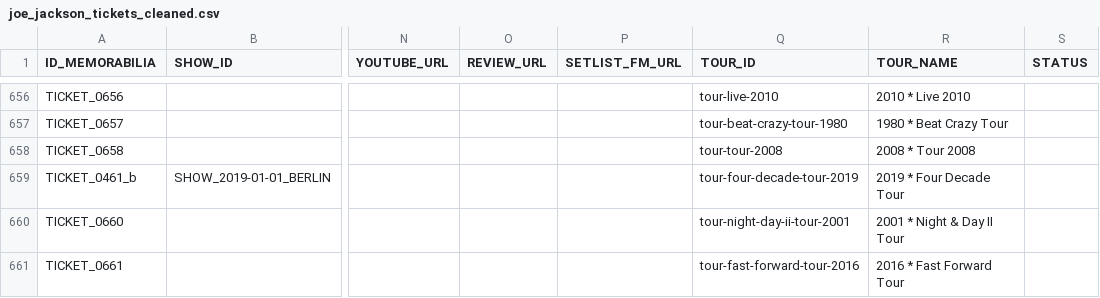
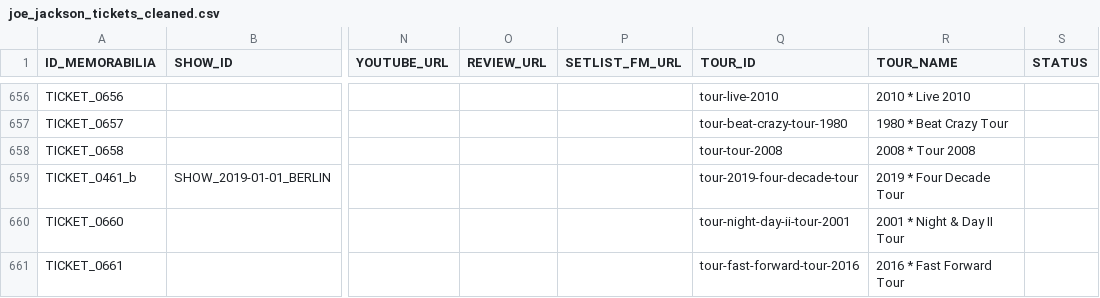
Before and after one commit to 19forever/joe-jackson-tickets-v2, a CSV file: joe_jackson_tickets_cleaned.csv, drawn as a sheet; only a part is shown, gaps mark what is left out; the diff covers the shown part only; the diff names each change by its address in the sheet, - before the commit and + after, or states it on an @@ line.

Commit message:
Update ticket metadata via Admin Editor

```diff
--- a/joe_jackson_tickets_cleaned.csv
+++ b/joe_jackson_tickets_cleaned.csv
-Q659 (TOUR_ID): tour-four-decade-tour-2019
+Q659 (TOUR_ID): tour-2019-four-decade-tour
```
Also changed, not shown: 25 edited cells elsewhere in this file.
